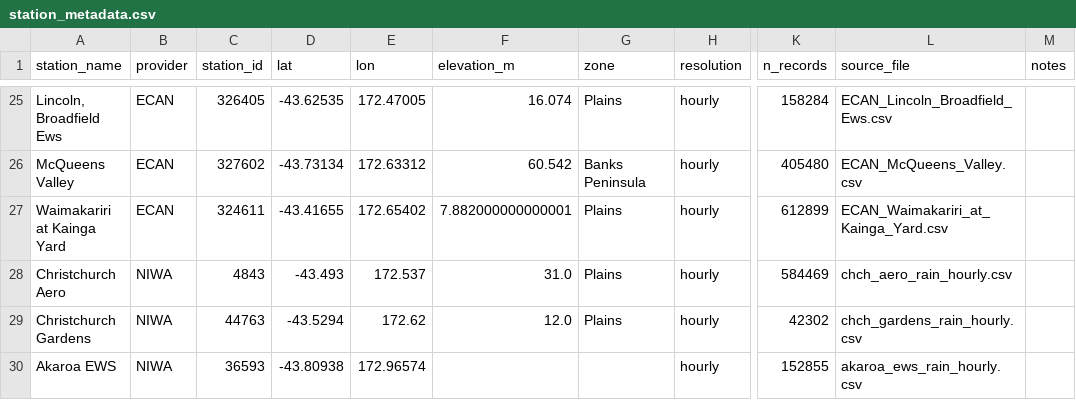
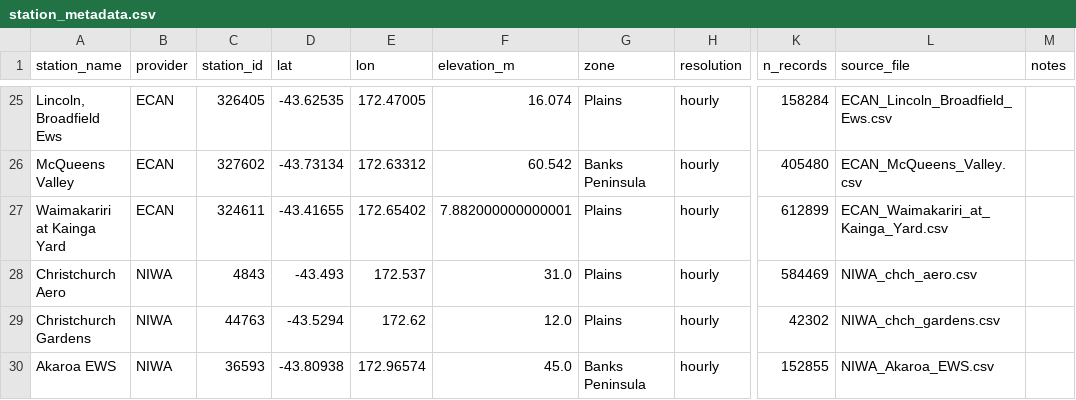
Before and after one commit to mblockley/extreme_rainfall, a CSV file: datasets/station_metadata.csv, drawn as a sheet; only a part is shown, gaps mark what is left out; the diff names each change by its address in the sheet, - before the commit and + after, or states it on an @@ line.

Commit message:
add NIWA akaroa ews into metadata table and make niwa datasets more cohesive with the others.

```diff
--- a/datasets/station_metadata.csv
+++ b/datasets/station_metadata.csv
-L28 (source_file): chch_aero_rain_hourly.csv
+L28 (source_file): NIWA_chch_aero.csv
-L29 (source_file): chch_gardens_rain_hourly.csv
+L29 (source_file): NIWA_chch_gardens.csv
-F30 (elevation_m): (empty)
+F30 (elevation_m): 45.0
-G30 (zone): (empty)
+G30 (zone): Banks Peninsula
-L30 (source_file): akaroa_ews_rain_hourly.csv
+L30 (source_file): NIWA_Akaroa_EWS.csv
```
Also changed, not shown: 7 other files.
